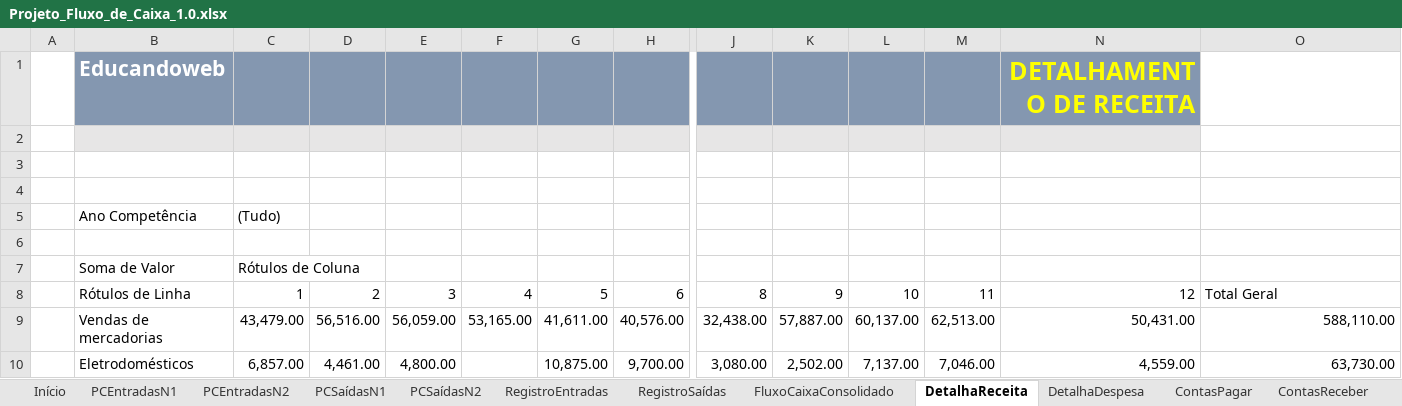
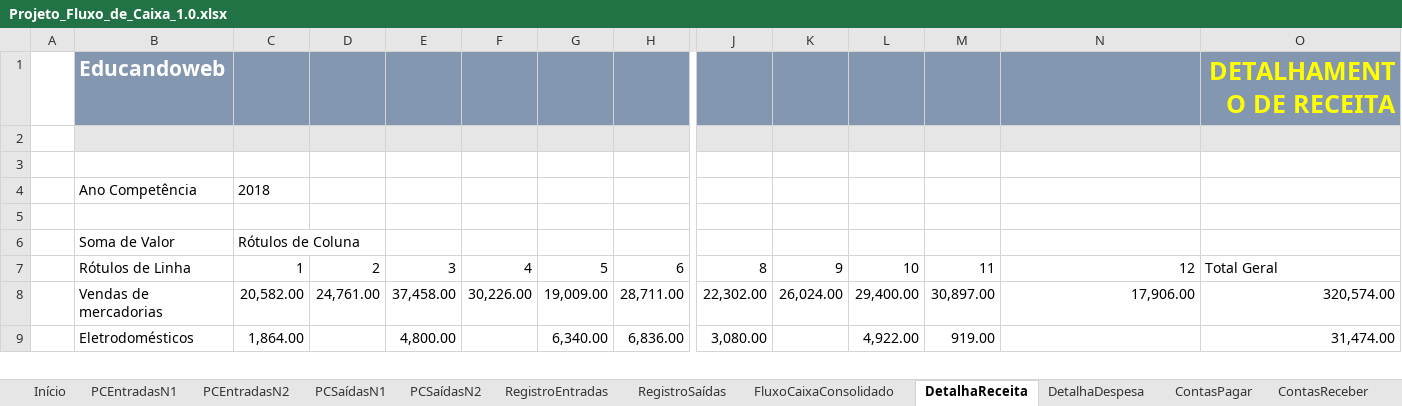
Before and after one commit to Geronimonetto/Projeto_Fluxo_Caixa, an Excel workbook: Projeto_Fluxo_de_Caixa_1.0.xlsx, sheet DetalhaReceita, drawn as a sheet; only a part is shown, gaps mark what is left out; values as stored, in another font and other column widths than the file's, no borders; charts and pictures not drawn; removed rows and columns are numbered as before the commit, all else as after; rows hold the shown columns only; the diff covers the shown part only; the diff names each change by its address in the sheet, - before the commit and + after, or states it on an @@ line.

```diff
--- a/Projeto_Fluxo_de_Caixa_1.0.xlsx (sheet DetalhaReceita)
+++ b/Projeto_Fluxo_de_Caixa_1.0.xlsx (sheet DetalhaReceita)
-N1: DETALHAMENTO DE RECEITA
+N1: (empty)
-O1: (empty)
+O1: DETALHAMENTO DE RECEITA
-O1 fill: none
+O1 fill: #8497B0
-O2 fill: none
+O2 fill: #E7E6E6
-row 4: (empty)
-C4: (Tudo)
+C4: 2018
-C8: 43,479.00
+C8: 20,582.00
-D8: 56,516.00
+D8: 24,761.00
-E8: 56,059.00
+E8: 37,458.00
-F8: 53,165.00
+F8: 30,226.00
-G8: 41,611.00
+G8: 19,009.00
-H8: 40,576.00
+H8: 28,711.00
-J8: 32,438.00
+J8: 22,302.00
-K8: 57,887.00
+K8: 26,024.00
-L8: 60,137.00
+L8: 29,400.00
-M8: 62,513.00
+M8: 30,897.00
-N8: 50,431.00
+N8: 17,906.00
-O8: 588,110.00
+O8: 320,574.00
-C9: 6,857.00
+C9: 1,864.00
-D9: 4,461.00
+D9: (empty)
-G9: 10,875.00
+G9: 6,340.00
-H9: 9,700.00
+H9: 6,836.00
-K9: 2,502.00
+K9: (empty)
-L9: 7,137.00
+L9: 4,922.00
-M9: 7,046.00
+M9: 919.00
-N9: 4,559.00
+N9: (empty)
-O9: 63,730.00
+O9: 31,474.00
```
Also changed, not shown: 55 edited cells elsewhere in this sheet, sheet RegistroSaídas, sheet RegistroEntradas, sheet FluxoCaixaConsolidado, sheet ContasPagar, sheet DetalhaDespesa, sheet ContasReceberVencidas, 5 more sheets, other sheet tabs, formulas that keep their value, hidden cells, charts or pictures.
